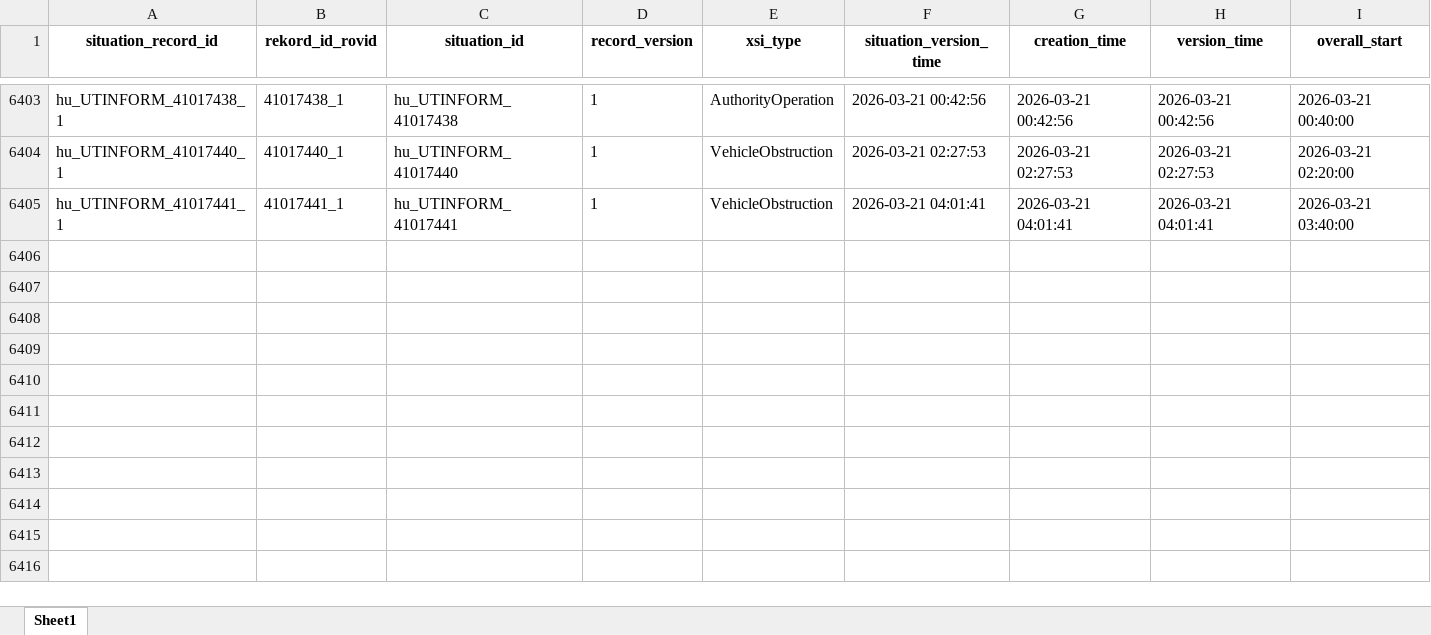
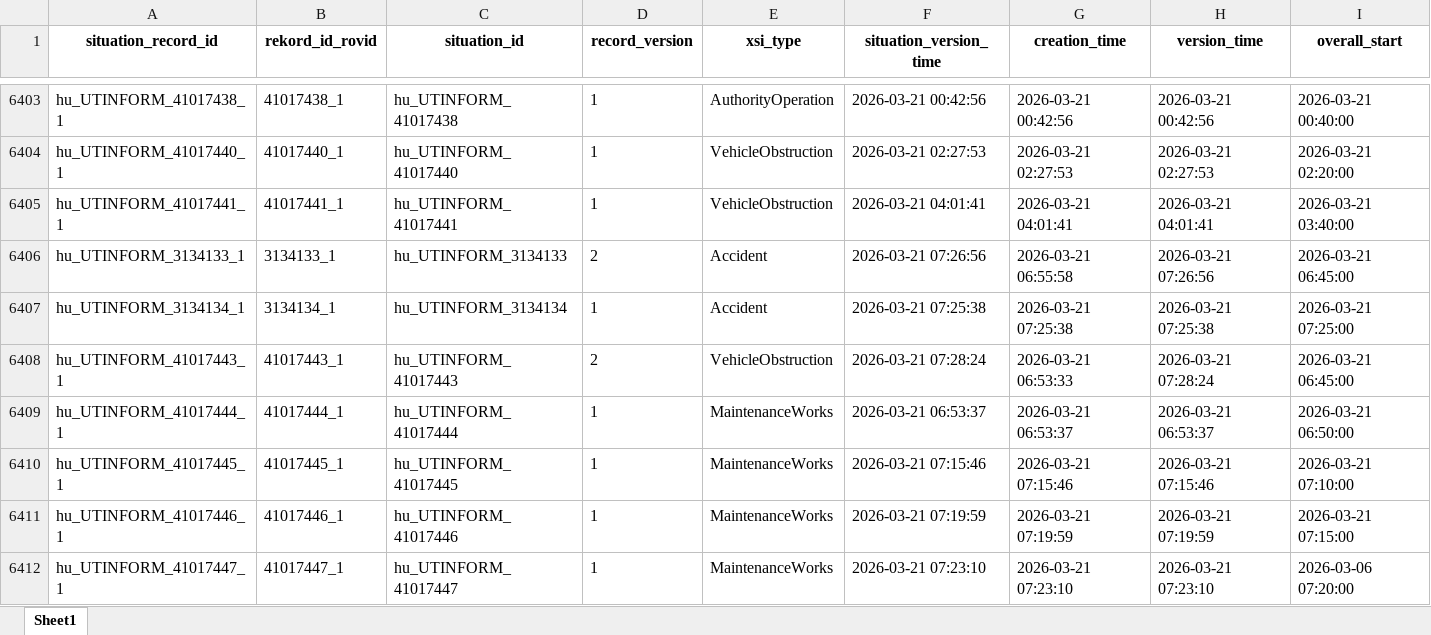
Before and after one commit to zoltanfarkasnemeth/mk-datex-data, an Excel workbook: Data.xlsx, sheet Sheet1, drawn as a sheet; only a part is shown, gaps mark what is left out; values as stored, in another font and other column widths than the file's, no borders; rows hold the shown columns only; the diff names each change by its address in the sheet, - before the commit and + after, or states it on an @@ line.

```diff
--- a/Data.xlsx (sheet Sheet1)
+++ b/Data.xlsx (sheet Sheet1)
+row 6406: hu_UTINFORM_3134133_1 | 3134133_1 | hu_UTINFORM_3134133 | 2 | Accident | 2026-03-21 07:26:56 | 2026-03-21 06:55:58 | 2026-03-21 07:26:56 | 2026-03-21 06:45:00
+row 6407: hu_UTINFORM_3134134_1 | 3134134_1 | hu_UTINFORM_3134134 | 1 | Accident | 2026-03-21 07:25:38 | 2026-03-21 07:25:38 | 2026-03-21 07:25:38 | 2026-03-21 07:25:00
+row 6408: hu_UTINFORM_41017443_1 | 41017443_1 | hu_UTINFORM_41017443 | 2 | VehicleObstruction | 2026-03-21 07:28:24 | 2026-03-21 06:53:33 | 2026-03-21 07:28:24 | 2026-03-21 06:45:00
+row 6409: hu_UTINFORM_41017444_1 | 41017444_1 | hu_UTINFORM_41017444 | 1 | MaintenanceWorks | 2026-03-21 06:53:37 | 2026-03-21 06:53:37 | 2026-03-21 06:53:37 | 2026-03-21 06:50:00
+row 6410: hu_UTINFORM_41017445_1 | 41017445_1 | hu_UTINFORM_41017445 | 1 | MaintenanceWorks | 2026-03-21 07:15:46 | 2026-03-21 07:15:46 | 2026-03-21 07:15:46 | 2026-03-21 07:10:00
+row 6411: hu_UTINFORM_41017446_1 | 41017446_1 | hu_UTINFORM_41017446 | 1 | MaintenanceWorks | 2026-03-21 07:19:59 | 2026-03-21 07:19:59 | 2026-03-21 07:19:59 | 2026-03-21 07:15:00
+row 6412: hu_UTINFORM_41017447_1 | 41017447_1 | hu_UTINFORM_41017447 | 1 | MaintenanceWorks | 2026-03-21 07:23:10 | 2026-03-21 07:23:10 | 2026-03-21 07:23:10 | 2026-03-06 07:20:00
```
Also changed, not shown: 1 other file.
